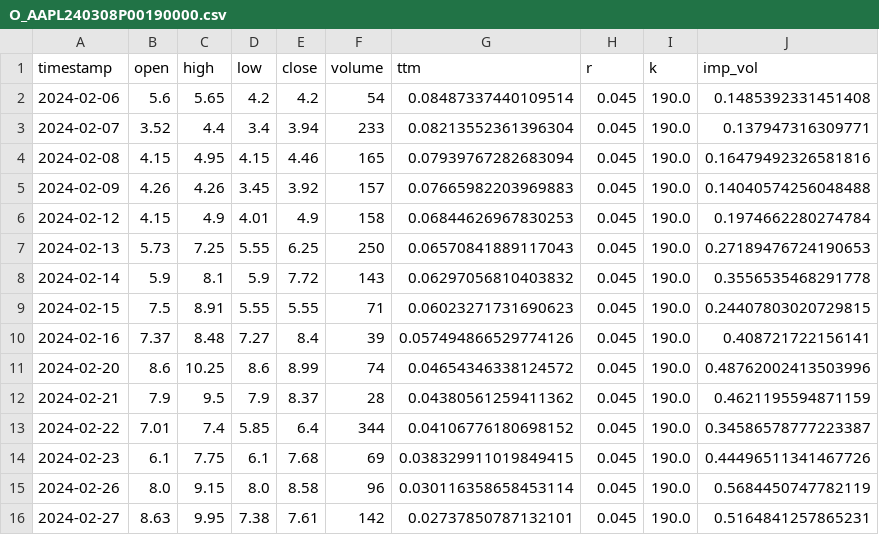
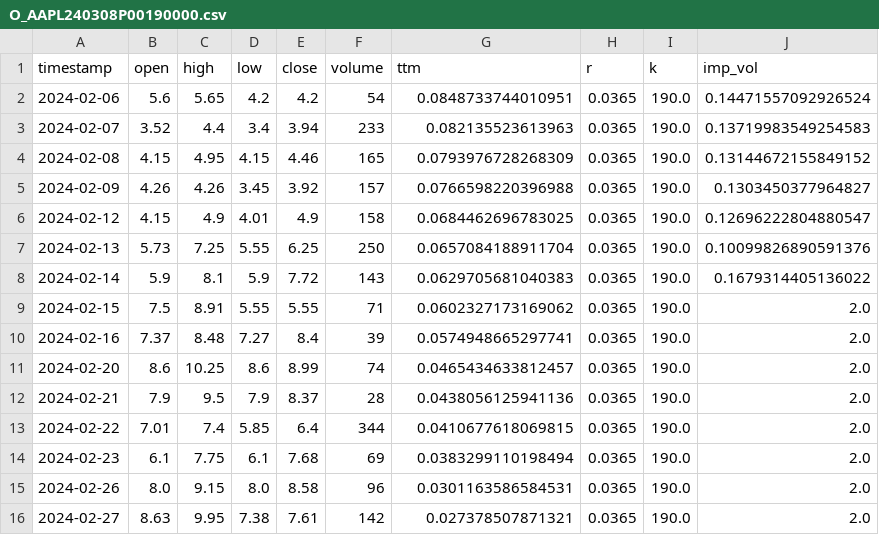
Before and after one commit to StevenYang23/Volatility-based_Quant_Strategy, a CSV file: DataSet/O_AAPL240308P00190000.csv, drawn as a sheet; only a part is shown; the diff covers the shown part only.

```diff
--- a/DataSet/O_AAPL240308P00190000.csv
+++ b/DataSet/O_AAPL240308P00190000.csv
@@ -1,16 +1,16 @@
 timestamp,open,high,low,close,volume,ttm,r,k,imp_vol
-2024-02-06,5.6,5.65,4.2,4.2,54,0.08487337440109514,0.045,190.0,0.1485392331451408
-2024-02-07,3.52,4.4,3.4,3.94,233,0.08213552361396304,0.045,190.0,0.137947316309771
-2024-02-08,4.15,4.95,4.15,4.46,165,0.07939767282683094,0.045,190.0,0.16479492326581816
-2024-02-09,4.26,4.26,3.45,3.92,157,0.07665982203969883,0.045,190.0,0.14040574256048488
-2024-02-12,4.15,4.9,4.01,4.9,158,0.06844626967830253,0.045,190.0,0.1974662280274784
-2024-02-13,5.73,7.25,5.55,6.25,250,0.06570841889117043,0.045,190.0,0.27189476724190653
-2024-02-14,5.9,8.1,5.9,7.72,143,0.06297056810403832,0.045,190.0,0.3556535468291778
-2024-02-15,7.5,8.91,5.55,5.55,71,0.06023271731690623,0.045,190.0,0.24407803020729815
-2024-02-16,7.37,8.48,7.27,8.4,39,0.057494866529774126,0.045,190.0,0.408721722156141
-2024-02-20,8.6,10.25,8.6,8.99,74,0.04654346338124572,0.045,190.0,0.48762002413503996
-2024-02-21,7.9,9.5,7.9,8.37,28,0.04380561259411362,0.045,190.0,0.4621195594871159
-2024-02-22,7.01,7.4,5.85,6.4,344,0.04106776180698152,0.045,190.0,0.34586578777223387
-2024-02-23,6.1,7.75,6.1,7.68,69,0.038329911019849415,0.045,190.0,0.44496511341467726
-2024-02-26,8.0,9.15,8.0,8.58,96,0.030116358658453114,0.045,190.0,0.5684450747782119
-2024-02-27,8.63,9.95,7.38,7.61,142,0.02737850787132101,0.045,190.0,0.5164841257865231
+2024-02-06,5.6,5.65,4.2,4.2,54,0.0848733744010951,0.0365,190.0,0.14471557092926524
+2024-02-07,3.52,4.4,3.4,3.94,233,0.082135523613963,0.0365,190.0,0.13719983549254583
+2024-02-08,4.15,4.95,4.15,4.46,165,0.0793976728268309,0.0365,190.0,0.13144672155849152
+2024-02-09,4.26,4.26,3.45,3.92,157,0.0766598220396988,0.0365,190.0,0.1303450377964827
+2024-02-12,4.15,4.9,4.01,4.9,158,0.0684462696783025,0.0365,190.0,0.12696222804880547
+2024-02-13,5.73,7.25,5.55,6.25,250,0.0657084188911704,0.0365,190.0,0.10099826890591376
+2024-02-14,5.9,8.1,5.9,7.72,143,0.0629705681040383,0.0365,190.0,0.1679314405136022
+2024-02-15,7.5,8.91,5.55,5.55,71,0.0602327173169062,0.0365,190.0,2.0
+2024-02-16,7.37,8.48,7.27,8.4,39,0.0574948665297741,0.0365,190.0,2.0
+2024-02-20,8.6,10.25,8.6,8.99,74,0.0465434633812457,0.0365,190.0,2.0
+2024-02-21,7.9,9.5,7.9,8.37,28,0.0438056125941136,0.0365,190.0,2.0
+2024-02-22,7.01,7.4,5.85,6.4,344,0.0410677618069815,0.0365,190.0,2.0
+2024-02-23,6.1,7.75,6.1,7.68,69,0.0383299110198494,0.0365,190.0,2.0
+2024-02-26,8.0,9.15,8.0,8.58,96,0.0301163586584531,0.0365,190.0,2.0
+2024-02-27,8.63,9.95,7.38,7.61,142,0.027378507871321,0.0365,190.0,2.0
```
Also changed, not shown: 23 edited cells elsewhere in this file, DataSet/O_AAPL240712P00195000.csv, DataSet/O_AAPL250214C00240000.csv, 52 other files.
